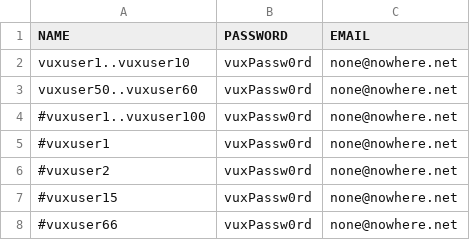
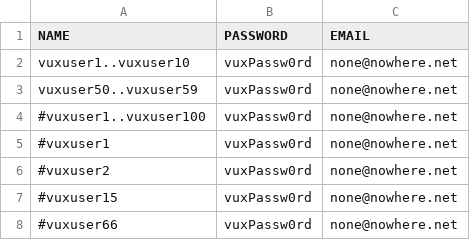
Before and after one commit to marcoantonioni/virtual-users-locust-sandbox, a CSV file: configurations/creds-cfg1.csv, drawn as a sheet.

```diff
--- a/configurations/creds-cfg1.csv
+++ b/configurations/creds-cfg1.csv
@@ -2,3 +2,3 @@ NAME,PASSWORD,EMAIL
 vuxuser1..vuxuser10,vuxPassw0rd,none@nowhere.net
-vuxuser50..vuxuser60,vuxPassw0rd,none@nowhere.net
+vuxuser50..vuxuser59,vuxPassw0rd,none@nowhere.net
 #vuxuser1..vuxuser100,vuxPassw0rd,none@nowhere.net
```
Also changed, not shown: 5 other files.
